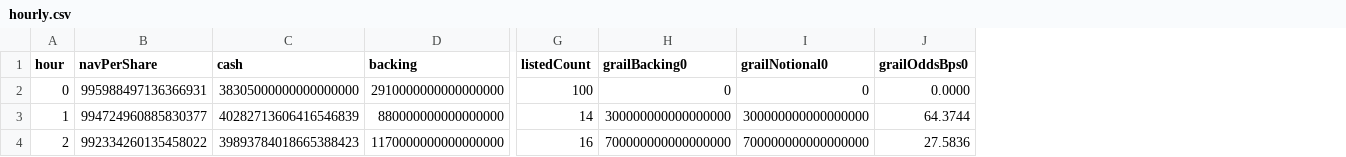
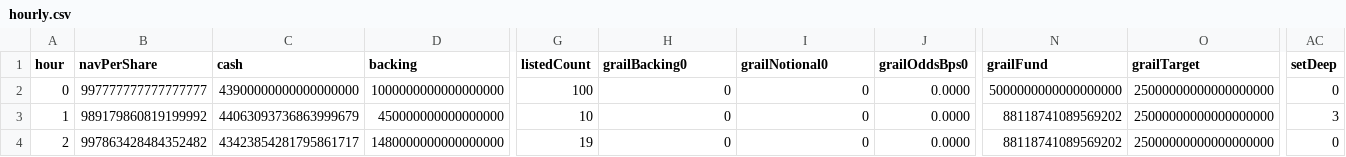
Before and after one commit to ripe0x/draw-shapes, a CSV file: evidence/play/test_playPullPastHourEnd/hourly.csv, drawn as a sheet; only a part is shown, gaps mark what is left out; the diff covers the shown part only; the diff names each change by its address in the sheet, - before the commit and + after, or states it on an @@ line.

```diff
--- a/evidence/play/test_playPullPastHourEnd/hourly.csv
+++ b/evidence/play/test_playPullPastHourEnd/hourly.csv
+column N (grailFund), rows 2-4: 5000000000000000000 | 88118741089569202 | 88118741089569202
+column O (grailTarget), rows 2-4: all 25000000000000000000
+column AC (setDeep), rows 2-4: 0 | 3 | 0
-B2 (navPerShare): 995988497136366931
+B2 (navPerShare): 997777777777777777
-C2 (cash): 38305000000000000000
+C2 (cash): 43900000000000000000
-D2 (backing): 2910000000000000000
+D2 (backing): 1000000000000000000
-B3 (navPerShare): 994724960885830377
+B3 (navPerShare): 989179860819199992
-C3 (cash): 40282713606416546839
+C3 (cash): 44063093736863999679
-D3 (backing): 880000000000000000
+D3 (backing): 450000000000000000
-G3 (listedCount): 14
+G3 (listedCount): 10
-H3 (grailBacking0): 300000000000000000
+H3 (grailBacking0): 0
-I3 (grailNotional0): 300000000000000000
+I3 (grailNotional0): 0
-J3 (grailOddsBps0): 64.3744
+J3 (grailOddsBps0): 0.0000
-B4 (navPerShare): 992334260135458022
+B4 (navPerShare): 997863428484352482
-C4 (cash): 39893784018665388423
+C4 (cash): 43423854281795861717
-D4 (backing): 1170000000000000000
+D4 (backing): 1480000000000000000
-G4 (listedCount): 16
+G4 (listedCount): 19
-H4 (grailBacking0): 700000000000000000
+H4 (grailBacking0): 0
-I4 (grailNotional0): 700000000000000000
+I4 (grailNotional0): 0
-J4 (grailOddsBps0): 27.5836
+J4 (grailOddsBps0): 0.0000
```
Also changed, not shown: 17 edited cells elsewhere in this file, evidence/play/test_play100PerDay/hourly.csv, evidence/play/test_play100PerDay/pulls.csv, 15 other files.
